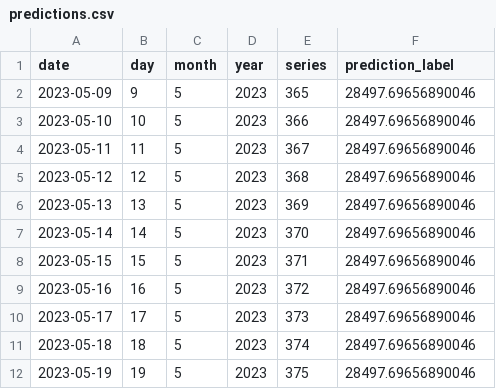
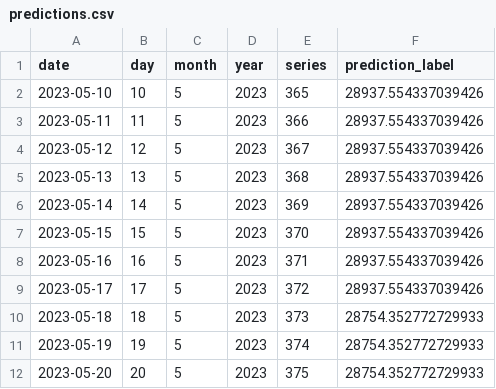
Before and after one commit to dquerales/Template, a CSV file: datasets/predictions.csv, drawn as a sheet.

```diff
--- a/datasets/predictions.csv
+++ b/datasets/predictions.csv
@@ -1,12 +1,12 @@
 date,day,month,year,series,prediction_label
-2023-05-09,9,5,2023,365,28497.69656890046
-2023-05-10,10,5,2023,366,28497.69656890046
-2023-05-11,11,5,2023,367,28497.69656890046
-2023-05-12,12,5,2023,368,28497.69656890046
-2023-05-13,13,5,2023,369,28497.69656890046
-2023-05-14,14,5,2023,370,28497.69656890046
-2023-05-15,15,5,2023,371,28497.69656890046
-2023-05-16,16,5,2023,372,28497.69656890046
-2023-05-17,17,5,2023,373,28497.69656890046
-2023-05-18,18,5,2023,374,28497.69656890046
-2023-05-19,19,5,2023,375,28497.69656890046
+2023-05-10,10,5,2023,365,28937.554337039426
+2023-05-11,11,5,2023,366,28937.554337039426
+2023-05-12,12,5,2023,367,28937.554337039426
+2023-05-13,13,5,2023,368,28937.554337039426
+2023-05-14,14,5,2023,369,28937.554337039426
+2023-05-15,15,5,2023,370,28937.554337039426
+2023-05-16,16,5,2023,371,28937.554337039426
+2023-05-17,17,5,2023,372,28937.554337039426
+2023-05-18,18,5,2023,373,28754.352772729933
+2023-05-19,19,5,2023,374,28754.352772729933
+2023-05-20,20,5,2023,375,28754.352772729933
```
Also changed, not shown: datasets/raw_data.csv, datasets/test_dataset_labeled.csv, 2 other files.
